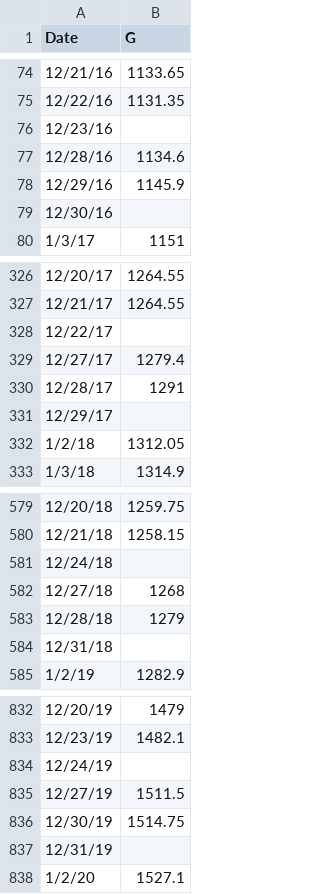
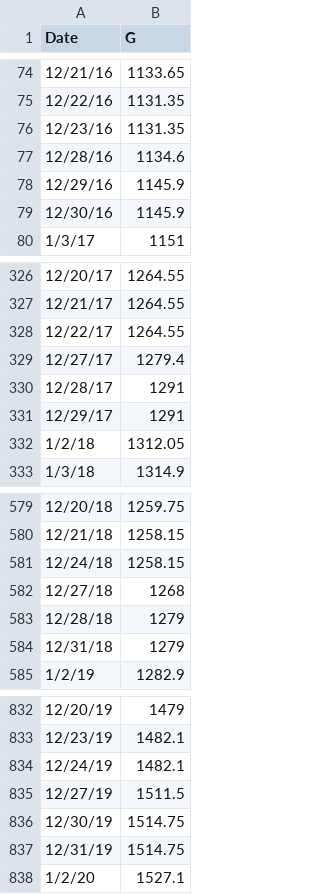
Before and after one commit to BiEchi/COMAP-MCM-ICM-2022, a CSV file: 2022_Problem_C_DATA/LBMA-GOLD.csv, drawn as a sheet; only a part is shown, gaps mark what is left out; the diff covers the shown part only.

```diff
--- a/2022_Problem_C_DATA/LBMA-GOLD.csv
+++ b/2022_Problem_C_DATA/LBMA-GOLD.csv
@@ -75,6 +75,6 @@ Date,G
 12/22/16,1131.35
-12/23/16,
+12/23/16,1131.35
 12/28/16,1134.6
 12/29/16,1145.9
-12/30/16,
+12/30/16,1145.9
 1/3/17,1151
@@ -327,6 +327,6 @@ Date,G
 12/21/17,1264.55
-12/22/17,
+12/22/17,1264.55
 12/27/17,1279.4
 12/28/17,1291
-12/29/17,
+12/29/17,1291
 1/2/18,1312.05
@@ -580,6 +580,6 @@ Date,G
 12/21/18,1258.15
-12/24/18,
+12/24/18,1258.15
 12/27/18,1268
 12/28/18,1279
-12/31/18,
+12/31/18,1279
 1/2/19,1282.9
@@ -833,6 +833,6 @@ Date,G
 12/23/19,1482.1
-12/24/19,
+12/24/19,1482.1
 12/27/19,1511.5
 12/30/19,1514.75
-12/31/19,
+12/31/19,1514.75
 1/2/20,1527.1
```
Also changed, not shown: 2 edited cells elsewhere in this file, 5 other files.
